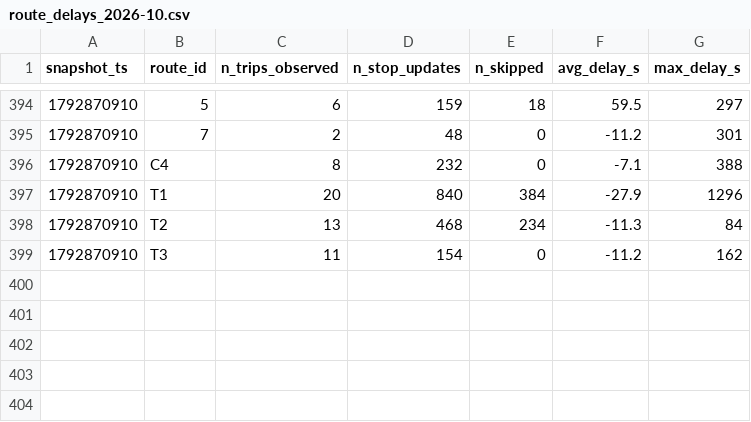
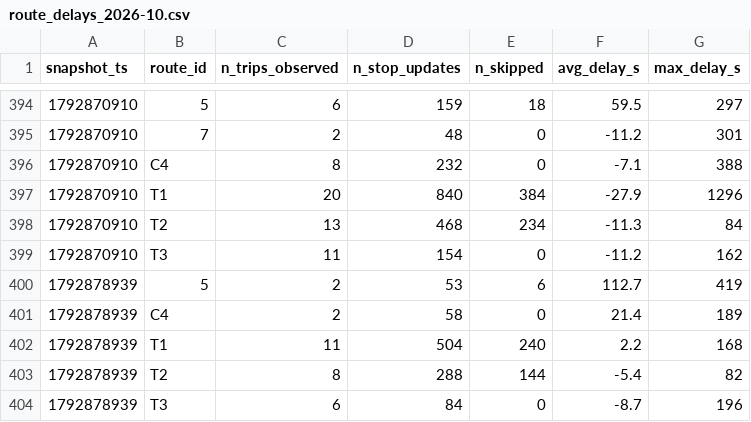
Before and after one commit to molivier1/smart-mobility-lemans, a CSV file: data/history/route_delays_2026-10.csv, drawn as a sheet; only a part is shown, gaps mark what is left out.

```diff
--- a/data/history/route_delays_2026-10.csv
+++ b/data/history/route_delays_2026-10.csv
@@ -399 +399,6 @@ snapshot_ts,route_id,n_trips_observed,n_stop_updates,n_skipped,avg_delay_s,max_d
 1792870910,T3,11,154,0,-11.2,162
+1792878939,5,2,53,6,112.7,419
+1792878939,C4,2,58,0,21.4,189
+1792878939,T1,11,504,240,2.2,168
+1792878939,T2,8,288,144,-5.4,82
+1792878939,T3,6,84,0,-8.7,196
```
Also changed, not shown: 1 other file.
